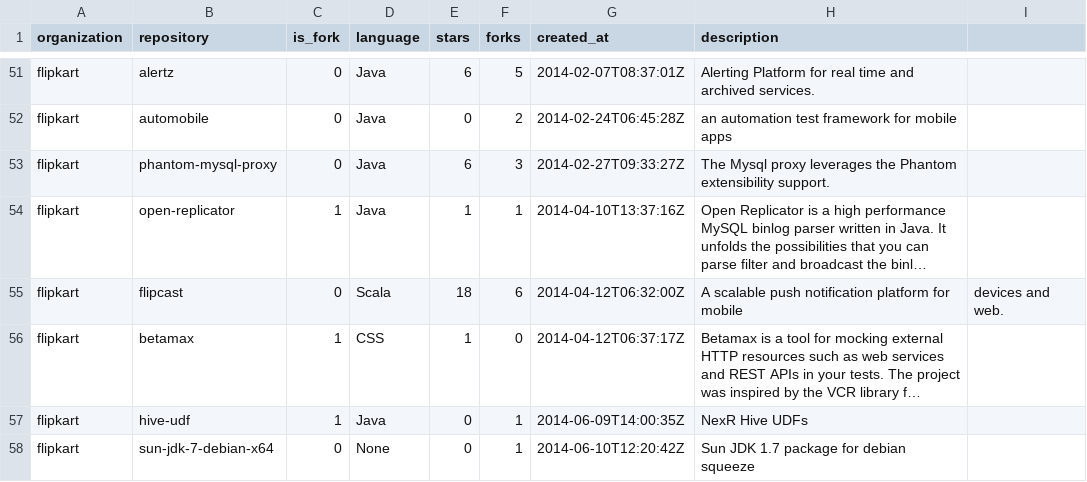
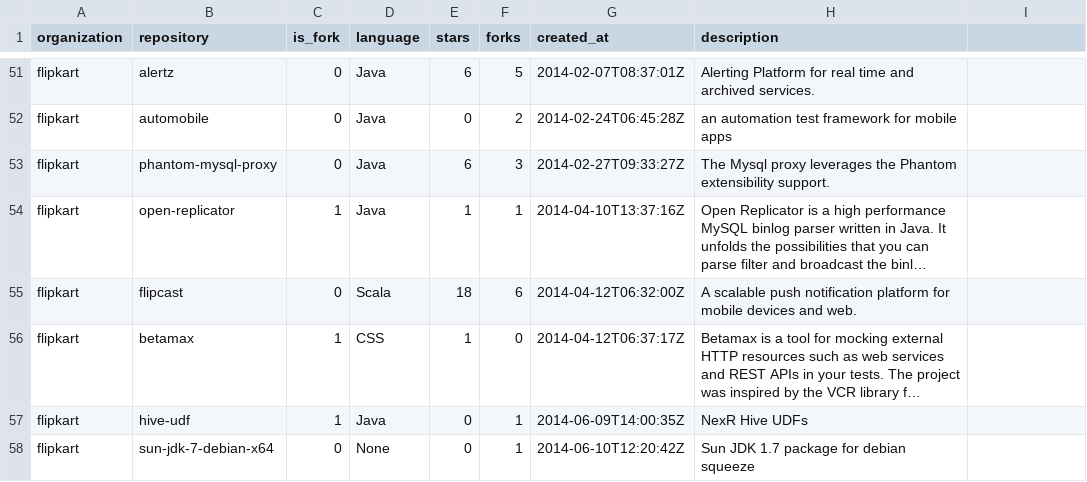
Before and after one commit to pravj/ospi, a CSV file: data/repositories.csv, drawn as a sheet; only a part is shown, gaps mark what is left out; long unchanged cells end in …; the diff names each change by its address in the sheet, - before the commit and + after, or states it on an @@ line.

```diff
--- a/data/repositories.csv
+++ b/data/repositories.csv
-H55 (description): …for mobile
+H55 (description): …for mobile devices and web.
-I55: devices and web.
+I55: (empty)
```
Also changed, not shown: 8 other files.
